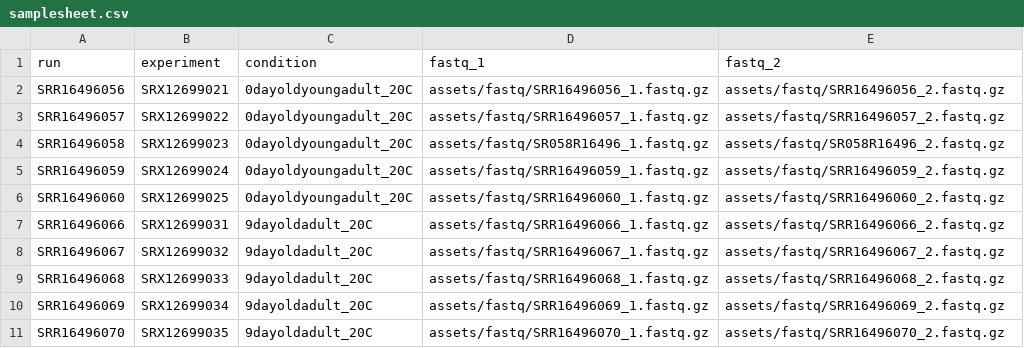
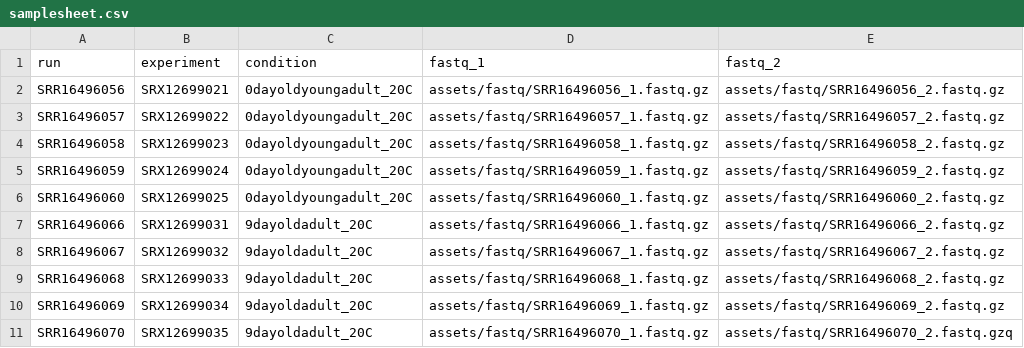
Before and after one commit to luizazuvanov/PIRA, a CSV file: assets/samplesheet.csv, drawn as a sheet.

Commit message:
fix samplesheet

```diff
--- a/assets/samplesheet.csv
+++ b/assets/samplesheet.csv
@@ -3,3 +3,3 @@ SRR16496056,SRX12699021,0dayoldyoungadult_20C,assets/fastq/SRR16496056_1.fastq.g
 SRR16496057,SRX12699022,0dayoldyoungadult_20C,assets/fastq/SRR16496057_1.fastq.gz,assets/fastq/SRR16496057_2.fastq.gz
-SRR16496058,SRX12699023,0dayoldyoungadult_20C,assets/fastq/SR058R16496_1.fastq.gz,assets/fastq/SR058R16496_2.fastq.gz
+SRR16496058,SRX12699023,0dayoldyoungadult_20C,assets/fastq/SRR16496058_1.fastq.gz,assets/fastq/SRR16496058_2.fastq.gz
 SRR16496059,SRX12699024,0dayoldyoungadult_20C,assets/fastq/SRR16496059_1.fastq.gz,assets/fastq/SRR16496059_2.fastq.gz
@@ -10,2 +10,2 @@ SRR16496068,SRX12699033,9dayoldadult_20C,assets/fastq/SRR16496068_1.fastq.gz,ass
 SRR16496069,SRX12699034,9dayoldadult_20C,assets/fastq/SRR16496069_1.fastq.gz,assets/fastq/SRR16496069_2.fastq.gz
-SRR16496070,SRX12699035,9dayoldadult_20C,assets/fastq/SRR16496070_1.fastq.gz,assets/fastq/SRR16496070_2.fastq.gz
+SRR16496070,SRX12699035,9dayoldadult_20C,assets/fastq/SRR16496070_1.fastq.gz,assets/fastq/SRR16496070_2.fastq.gzq
```
